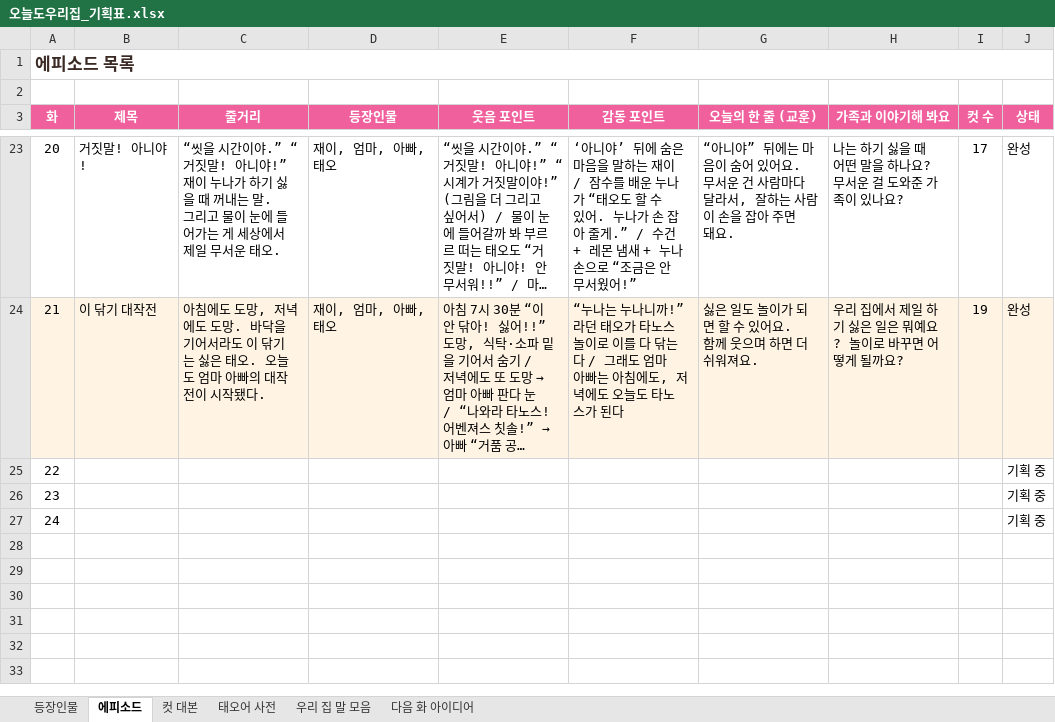
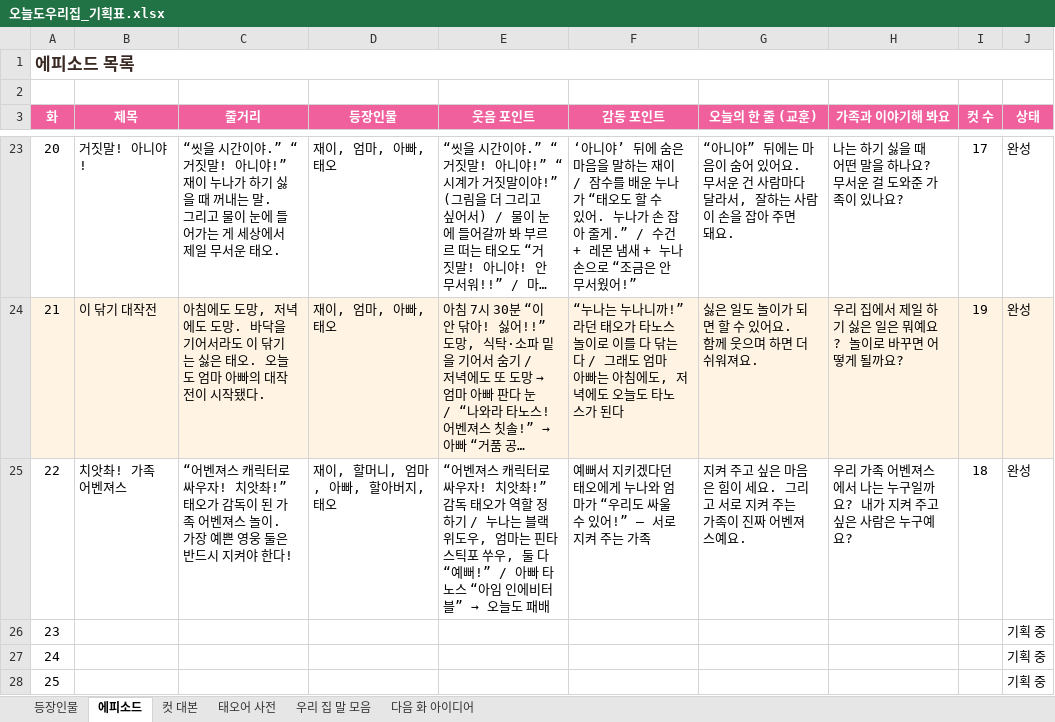
Before and after one commit to seangold8888/seangold8888.github.io, an Excel workbook: webtoon/planning/오늘도우리집_기획표.xlsx, sheet 에피소드, drawn as a sheet; only a part is shown, gaps mark what is left out; long unchanged cells end in …; values as stored, in another font and other column widths than the file's, no borders; addresses are those after the commit; the diff names each change by its address in the sheet, - before the commit and + after, or states it on an @@ line.

```diff
--- a/webtoon/planning/오늘도우리집_기획표.xlsx (sheet 에피소드)
+++ b/webtoon/planning/오늘도우리집_기획표.xlsx (sheet 에피소드)
+row 25: 22 | 치앗촤! 가족 어벤져스 | “어벤져스 캐릭터로 싸우자! 치앗촤!” 태오가 감독이 된 가족 어벤져스 놀이. 가장 예쁜 영웅 둘은 반드시 지켜야 한다! | 재이, 할머니, 엄마, 아빠, 할아버지, 태오 | “어벤져스 캐릭터로 싸우자! 치앗촤!” 감독 태오가 역할 정하기 / 누나는 블랙 위도우, 엄마는 핀타스틱포 쑤우, 둘 다 “예뻐!” / 아빠 타노스 “아임 인에비터블” → 오늘도 패배 | 예뻐서 지키겠다던 태오에게 누나와 엄마가 “우리도 싸울 수 있어!” — 서로 지켜 주는 가족 | 지켜 주고 싶은 마음은 힘이 세요. 그리고 서로 지켜 주는 가족이 진짜 어벤져스예요. | 우리 가족 어벤져스에서 나는 누구일까요? 내가 지켜 주고 싶은 사람은 누구예요? | 18 | 완성
@@ column A (화) renumbered from row 26 down @@
```
Also changed, not shown: sheet 컷 대본, sheet 태오어 사전, sheet 우리 집 말 모음, 8 other files.
